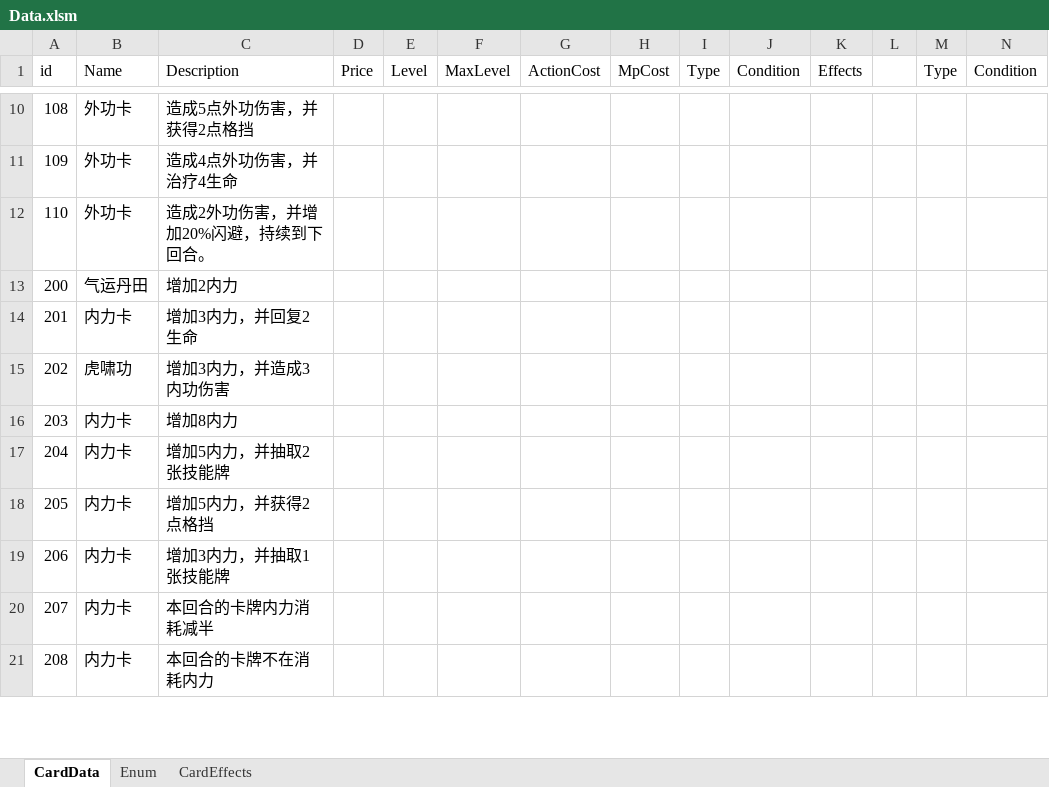
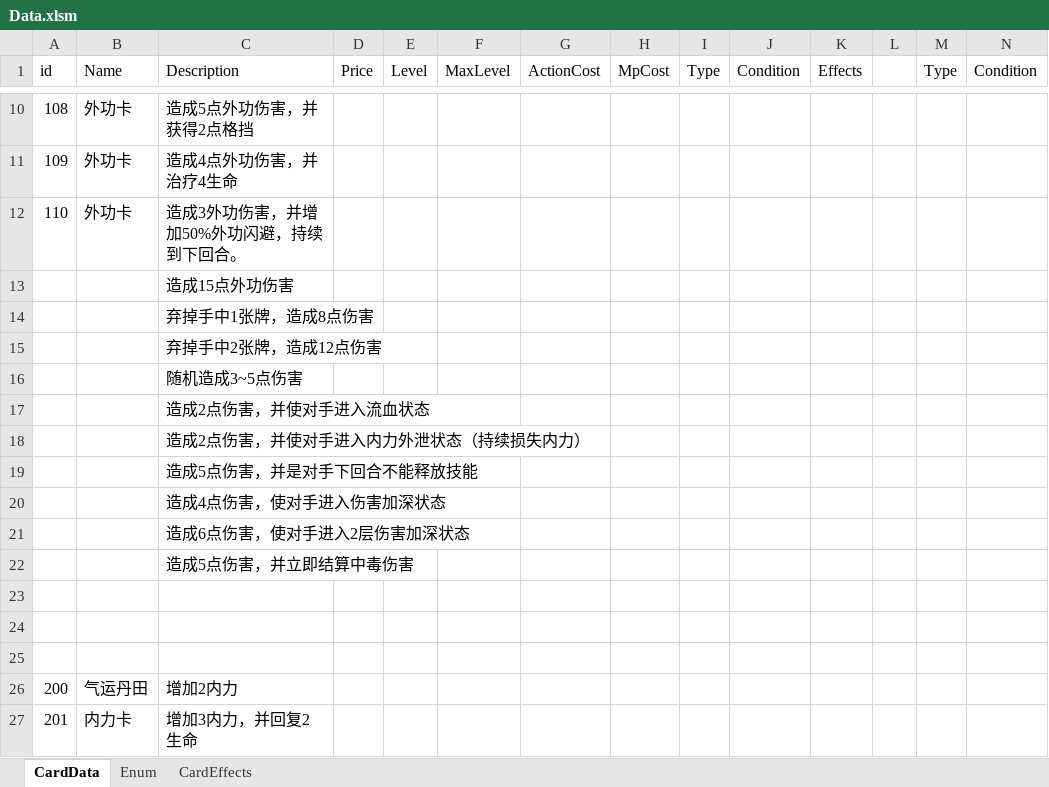
Before and after one commit to dqtoy/CardGame_TheTalesOfImmortal, an Excel workbook: Design/Data.xlsm, sheet CardData, drawn as a sheet; only a part is shown, gaps mark what is left out; the shorter side is filled out with more unchanged rows; values as stored, in another font and other column widths than the file's, no borders; charts and pictures not drawn; the diff covers the shown part only; the diff names each change by its address in the sheet, - before the commit and + after, or states it on an @@ line.

```diff
--- a/Design/Data.xlsm (sheet CardData)
+++ b/Design/Data.xlsm (sheet CardData)
-C12 (Description): 造成2外功伤害，并增加20%闪避，持续到下回合。
+C12 (Description): 造成3外功伤害，并增加50%外功闪避，持续到下回合。
+row 13:  |  | 造成15点外功伤害
+row 14:  |  | 弃掉手中1张牌，造成8点伤害
+row 15:  |  | 弃掉手中2张牌，造成12点伤害
+row 16:  |  | 随机造成3~5点伤害
+row 17:  |  | 造成2点伤害，并使对手进入流血状态
+row 18:  |  | 造成2点伤害，并使对手进入内力外泄状态（持续损失内力）
+row 19:  |  | 造成5点伤害，并是对手下回合不能释放技能
+row 20:  |  | 造成4点伤害，使对手进入伤害加深状态
+row 21:  |  | 造成6点伤害，使对手进入2层伤害加深状态
+row 22:  |  | 造成5点伤害，并立即结算中毒伤害
+row 23: (empty)
+row 24: (empty)
+row 25: (empty)
```
Also changed, not shown: 19 added rows and 1 edited cell elsewhere in this sheet.
